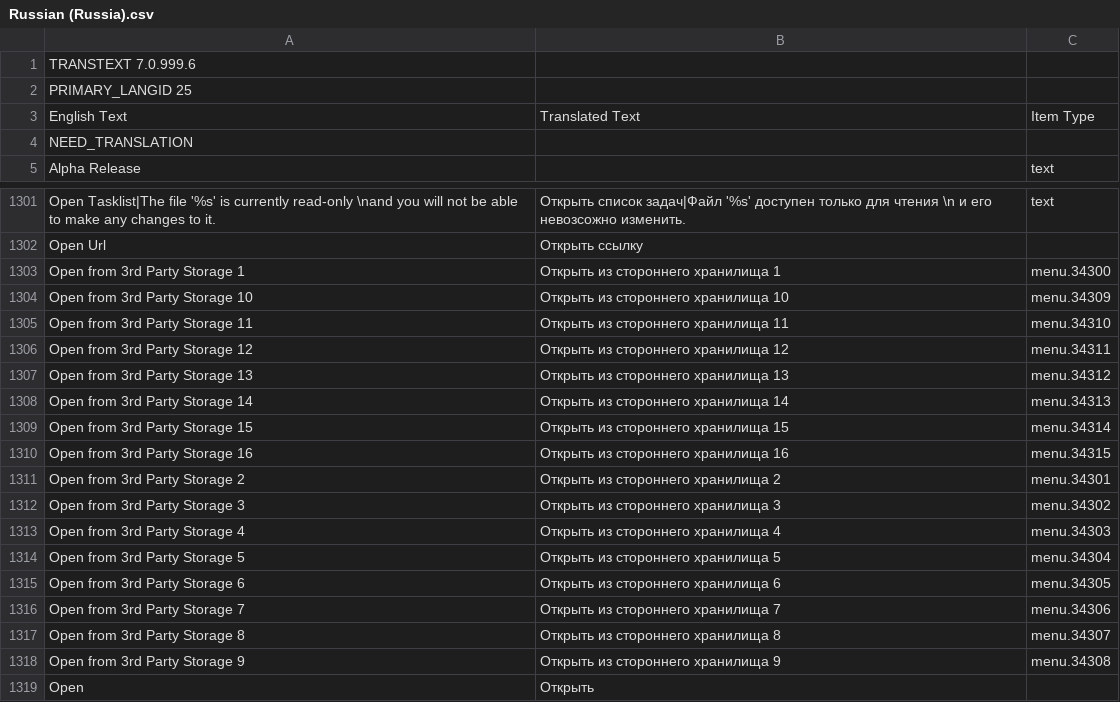
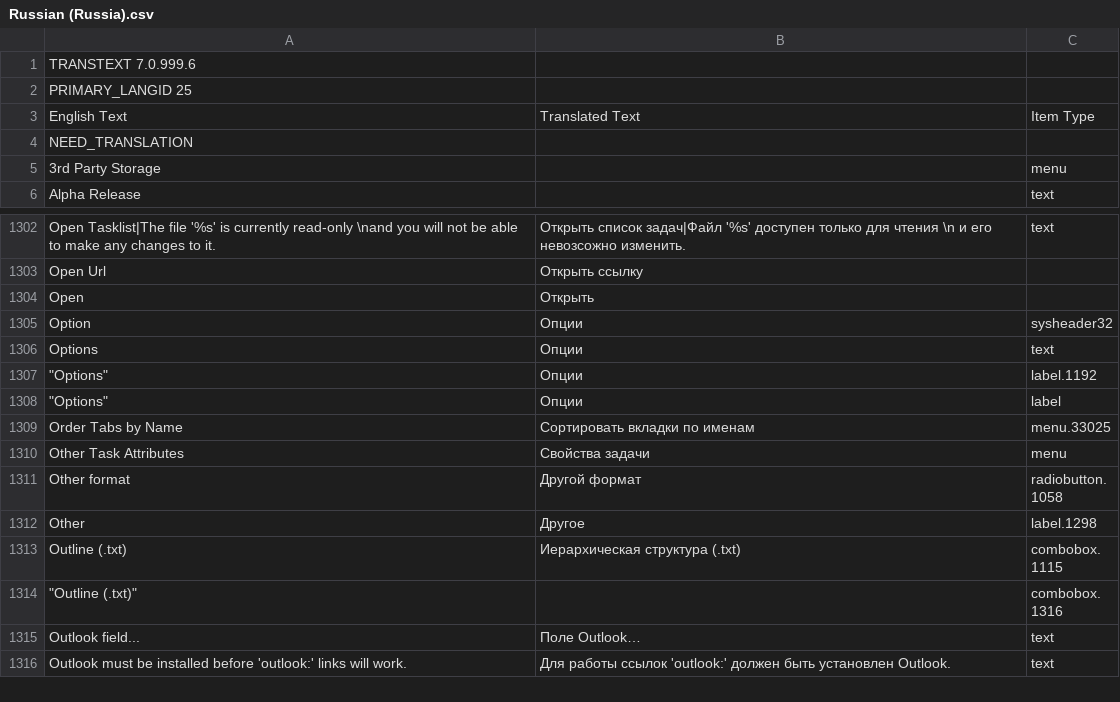
Before and after one commit to abstractspoon/ToDoList_Resources, a CSV file: Translations/Russian (Russia).csv, drawn as a sheet; only a part is shown, gaps mark what is left out; the shorter side is filled out with more unchanged rows; removed rows and columns are numbered as before the commit, all else as after; the diff covers the shown part only; the diff names each change by its address in the sheet, - before the commit and + after, or states it on an @@ line.

Commit message:
Refactor 'Open/Save from/to 3rd-Party Storage'

```diff
--- a/Translations/Russian (Russia).csv
+++ b/Translations/Russian (Russia).csv
+row 5: 3rd Party Storage |  | menu
-row 1303: Open from 3rd Party Storage 1 | Открыть из стороннего хранилища 1 | menu.34300
-row 1304: Open from 3rd Party Storage 10 | Открыть из стороннего хранилища 10 | menu.34309
-row 1305: Open from 3rd Party Storage 11 | Открыть из стороннего хранилища 11 | menu.34310
-row 1306: Open from 3rd Party Storage 12 | Открыть из стороннего хранилища 12 | menu.34311
-row 1307: Open from 3rd Party Storage 13 | Открыть из стороннего хранилища 13 | menu.34312
-row 1308: Open from 3rd Party Storage 14 | Открыть из стороннего хранилища 14 | menu.34313
-row 1309: Open from 3rd Party Storage 15 | Открыть из стороннего хранилища 15 | menu.34314
-row 1310: Open from 3rd Party Storage 16 | Открыть из стороннего хранилища 16 | menu.34315
-row 1311: Open from 3rd Party Storage 2 | Открыть из стороннего хранилища 2 | menu.34301
-row 1312: Open from 3rd Party Storage 3 | Открыть из стороннего хранилища 3 | menu.34302
-row 1313: Open from 3rd Party Storage 4 | Открыть из стороннего хранилища 4 | menu.34303
-row 1314: Open from 3rd Party Storage 5 | Открыть из стороннего хранилища 5 | menu.34304
-row 1315: Open from 3rd Party Storage 6 | Открыть из стороннего хранилища 6 | menu.34305
-row 1316: Open from 3rd Party Storage 7 | Открыть из стороннего хранилища 7 | menu.34306
-row 1317: Open from 3rd Party Storage 8 | Открыть из стороннего хранилища 8 | menu.34307
-row 1318: Open from 3rd Party Storage 9 | Открыть из стороннего хранилища 9 | menu.34308
```
Also changed, not shown: 16 removed rows elsewhere in this file, Translations/Francais (France).csv, Translations/German (Germany).csv, 9 other files.
